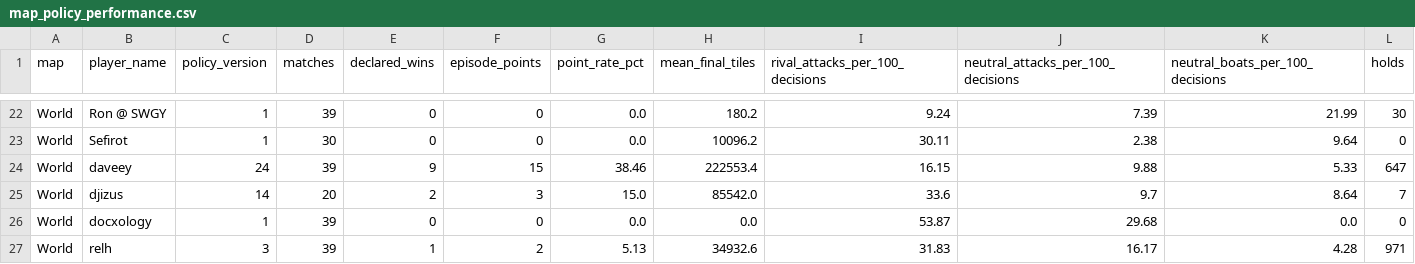
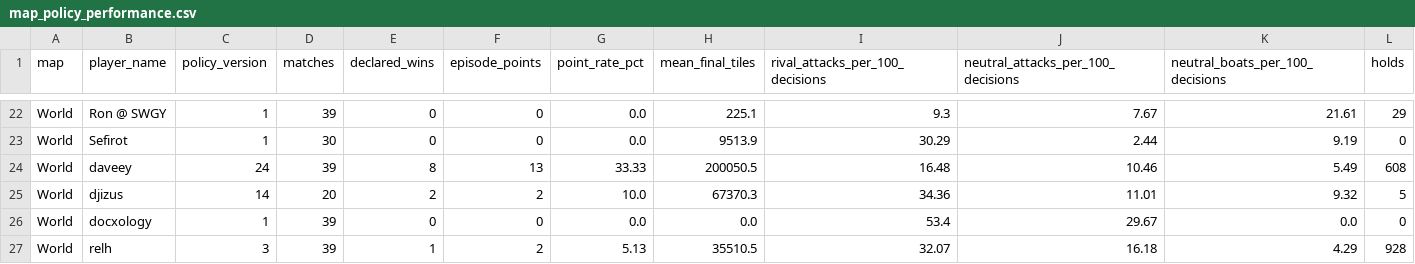
Before and after one commit to welttowelt/proxywar-coworld-starter, a CSV file: data/analysis/map_policy_performance.csv, drawn as a sheet; only a part is shown, gaps mark what is left out; the diff covers the shown part only; the diff names each change by its address in the sheet, - before the commit and + after, or states it on an @@ line.

```diff
--- a/data/analysis/map_policy_performance.csv
+++ b/data/analysis/map_policy_performance.csv
-H22 (mean_final_tiles): 180.2
+H22 (mean_final_tiles): 225.1
-I22 (rival_attacks_per_100_decisions): 9.24
+I22 (rival_attacks_per_100_decisions): 9.3
-J22: 7.39
+J22: 7.67
-K22 (neutral_boats_per_100_decisions): 21.99
+K22 (neutral_boats_per_100_decisions): 21.61
-L22 (holds): 30
+L22 (holds): 29
-H23 (mean_final_tiles): 10096.2
+H23 (mean_final_tiles): 9513.9
-I23 (rival_attacks_per_100_decisions): 30.11
+I23 (rival_attacks_per_100_decisions): 30.29
-J23: 2.38
+J23: 2.44
-K23 (neutral_boats_per_100_decisions): 9.64
+K23 (neutral_boats_per_100_decisions): 9.19
-E24 (declared_wins): 9
+E24 (declared_wins): 8
-F24 (episode_points): 15
+F24 (episode_points): 13
-G24 (point_rate_pct): 38.46
+G24 (point_rate_pct): 33.33
-H24 (mean_final_tiles): 222553.4
+H24 (mean_final_tiles): 200050.5
-I24 (rival_attacks_per_100_decisions): 16.15
+I24 (rival_attacks_per_100_decisions): 16.48
-J24: 9.88
+J24: 10.46
-K24 (neutral_boats_per_100_decisions): 5.33
+K24 (neutral_boats_per_100_decisions): 5.49
-L24 (holds): 647
+L24 (holds): 608
-F25 (episode_points): 3
+F25 (episode_points): 2
-G25 (point_rate_pct): 15.0
+G25 (point_rate_pct): 10.0
-H25 (mean_final_tiles): 85542.0
+H25 (mean_final_tiles): 67370.3
-I25 (rival_attacks_per_100_decisions): 33.6
+I25 (rival_attacks_per_100_decisions): 34.36
-J25: 9.7
+J25: 11.01
-K25 (neutral_boats_per_100_decisions): 8.64
+K25 (neutral_boats_per_100_decisions): 9.32
-L25 (holds): 7
+L25 (holds): 5
-I26 (rival_attacks_per_100_decisions): 53.87
+I26 (rival_attacks_per_100_decisions): 53.4
-J26: 29.68
+J26: 29.67
-H27 (mean_final_tiles): 34932.6
+H27 (mean_final_tiles): 35510.5
-I27 (rival_attacks_per_100_decisions): 31.83
+I27 (rival_attacks_per_100_decisions): 32.07
-J27: 16.17
+J27: 16.18
-K27 (neutral_boats_per_100_decisions): 4.28
+K27 (neutral_boats_per_100_decisions): 4.29
-L27 (holds): 971
+L27 (holds): 928
```
Also changed, not shown: 1 added row, 1 removed row and 48 edited cells elsewhere in this file, data/analysis/ffa_attack_targets.csv, data/analysis/ffa_phase_profile.csv, 32 other files.
